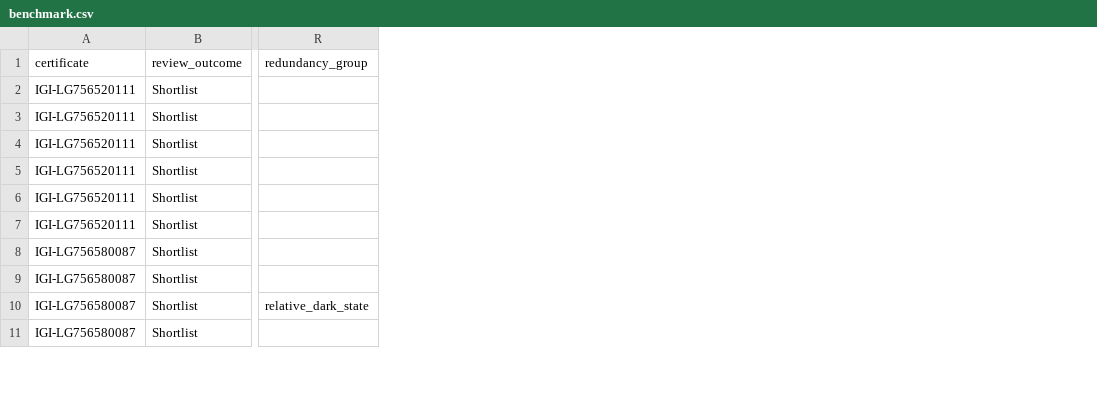
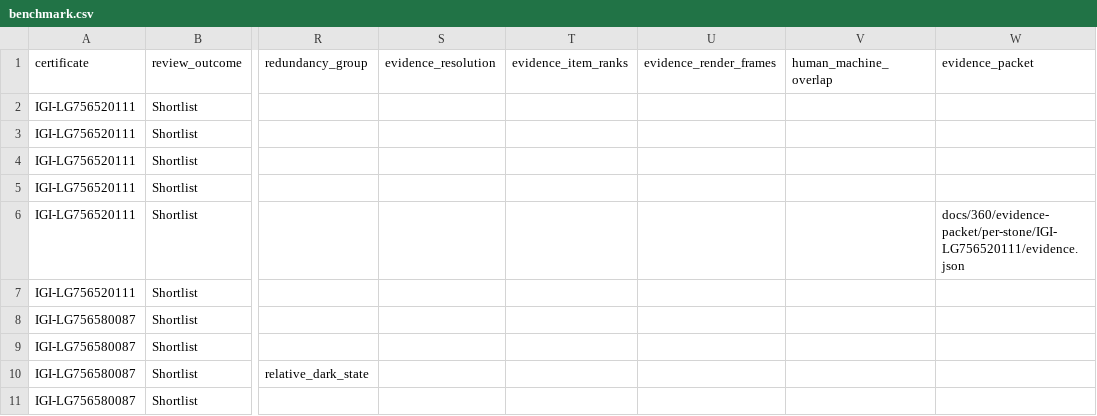
Before and after one commit to choonkiatlee/sparkles, a CSV file: docs/360/calibration/benchmark.csv, drawn as a sheet; only a part is shown, gaps mark what is left out; the diff names each change by its address in the sheet, - before the commit and + after, or states it on an @@ line.

```diff
--- a/docs/360/calibration/benchmark.csv
+++ b/docs/360/calibration/benchmark.csv
+column S (evidence_resolution), empty
+column T (evidence_item_ranks), empty
+column U (evidence_render_frames), empty
+column V (human_machine_overlap), empty
+column W (evidence_packet), row 6: docs/360/evidence-packet/per-stone/IGI-LG756520111/evidence.json
```
Also changed, not shown: 1 other file.
